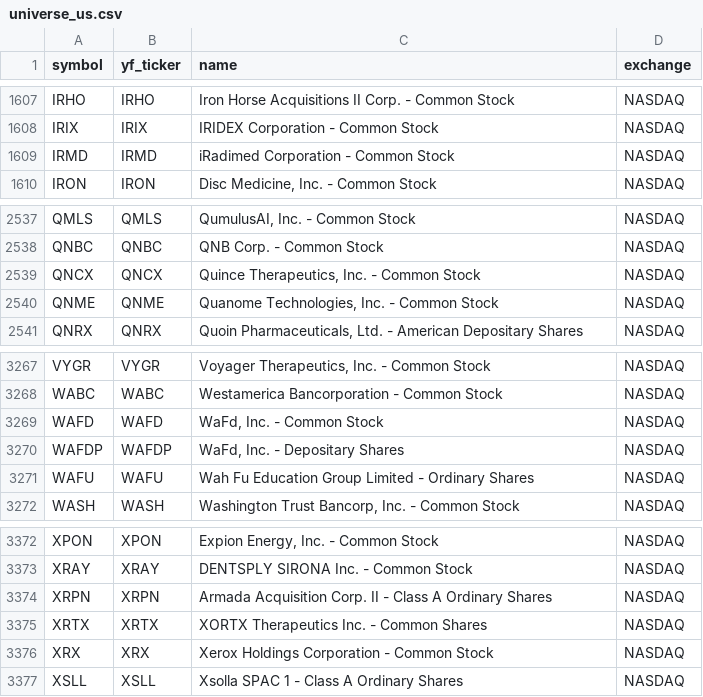
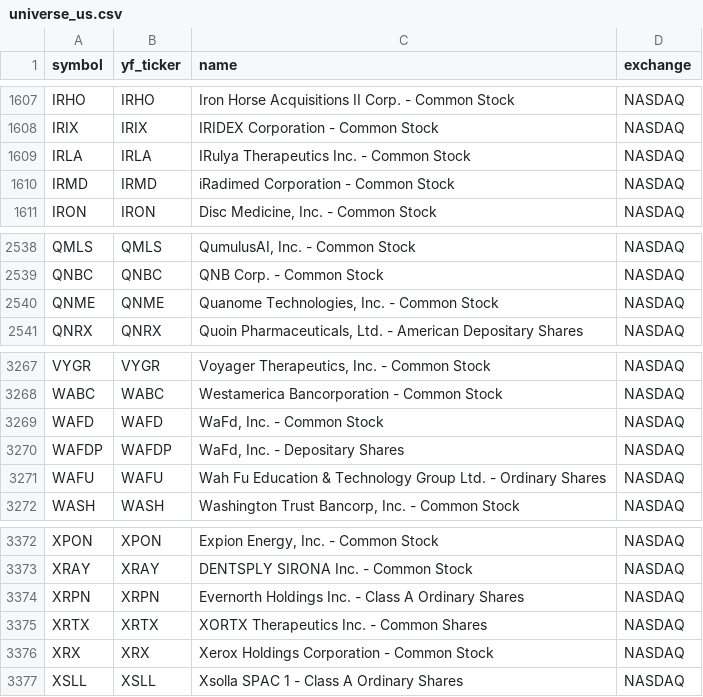
Before and after one commit to Aditya100704/nse-bse-momentum-scanner, a CSV file: data/universe_us.csv, drawn as a sheet; only a part is shown, gaps mark what is left out.

```diff
--- a/data/universe_us.csv
+++ b/data/universe_us.csv
@@ -1608,2 +1608,3 @@ IRHO,IRHO,Iron Horse Acquisitions II Corp. - Common Stock,NASDAQ
 IRIX,IRIX,IRIDEX Corporation - Common Stock,NASDAQ
+IRLA,IRLA,IRulya Therapeutics Inc. - Common Stock,NASDAQ
 IRMD,IRMD,iRadimed Corporation - Common Stock,NASDAQ
@@ -2538,3 +2539,2 @@ QMLS,QMLS,"QumulusAI, Inc. - Common Stock",NASDAQ
 QNBC,QNBC,QNB Corp. - Common Stock,NASDAQ
-QNCX,QNCX,"Quince Therapeutics, Inc. - Common Stock",NASDAQ
 QNME,QNME,"Quanome Technologies, Inc. - Common Stock",NASDAQ
@@ -3270,3 +3270,3 @@ WAFD,WAFD,"WaFd, Inc. - Common Stock",NASDAQ
 WAFDP,WAFDP,"WaFd, Inc. - Depositary Shares",NASDAQ
-WAFU,WAFU,Wah Fu Education Group Limited - Ordinary Shares,NASDAQ
+WAFU,WAFU,Wah Fu Education & Technology Group Ltd. - Ordinary Shares,NASDAQ
 WASH,WASH,"Washington Trust Bancorp, Inc. - Common Stock",NASDAQ
@@ -3373,3 +3373,3 @@ XPON,XPON,"Expion Energy, Inc. - Common Stock",NASDAQ
 XRAY,XRAY,DENTSPLY SIRONA Inc. - Common Stock,NASDAQ
-XRPN,XRPN,Armada Acquisition Corp. II - Class A Ordinary Shares,NASDAQ
+XRPN,XRPN,Evernorth Holdings Inc. - Class A Ordinary Shares,NASDAQ
 XRTX,XRTX,XORTX Therapeutics Inc. - Common Shares,NASDAQ
```
Also changed, not shown: data/scanner_output.csv, data/scanner_output_us.csv, 7 other files.
